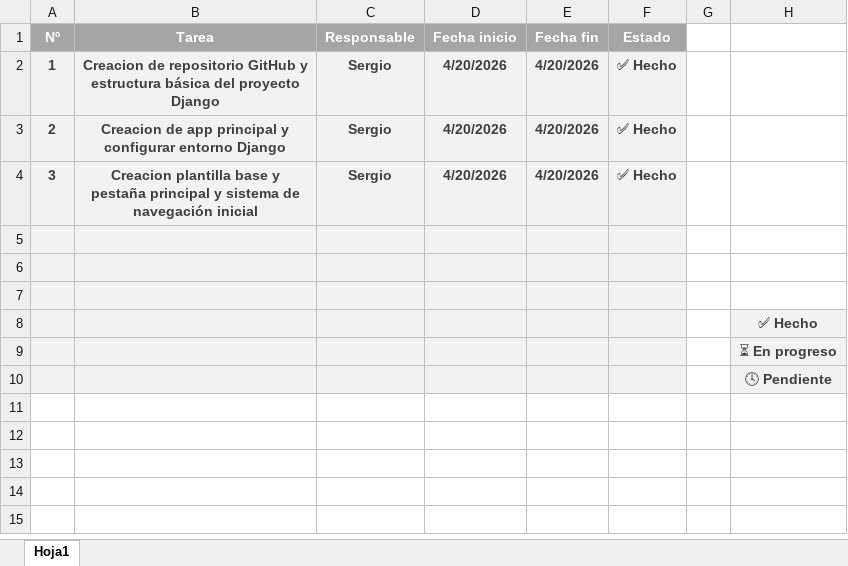
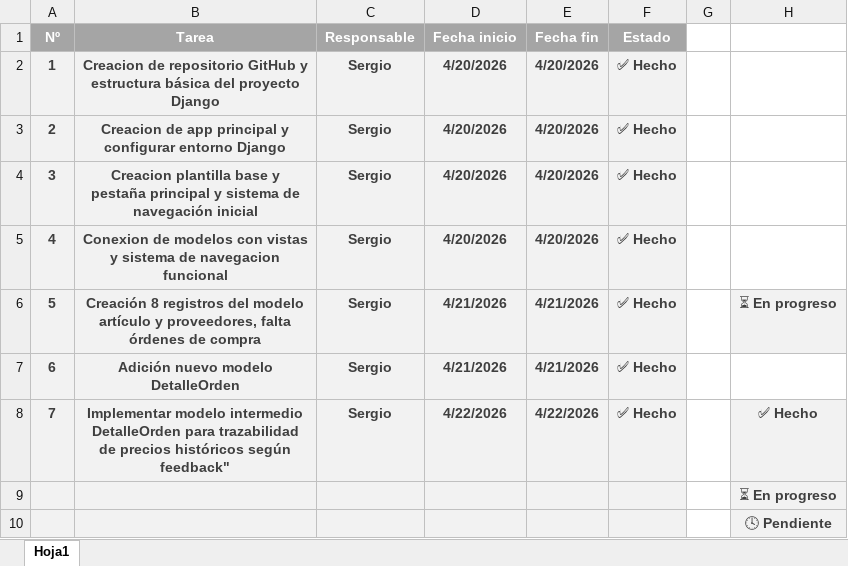
Before and after one commit to Srbonell/IW-GRUPO3-E2, an Excel workbook: Planificacion_Grupo03_E2.xlsx, sheet Hoja1, drawn as a sheet; values as stored, in another font and other column widths than the file's, no borders; removed rows and columns are numbered as before the commit, all else as after; the diff names each change by its address in the sheet, - before the commit and + after, or states it on an @@ line.

Commit message:
actualización excel

```diff
--- a/Planificacion_Grupo03_E2.xlsx (sheet Hoja1)
+++ b/Planificacion_Grupo03_E2.xlsx (sheet Hoja1)
-row 5: (empty)
+row 5: 4 | Conexion de modelos con vistas y sistema de navegacion funcional | Sergio | 4/20/2026 | 4/20/2026 | ✅ Hecho
-row 6: (empty)
+row 6: 5 | Creación 8 registros del modelo artículo y proveedores, falta órdenes de compra | Sergio | 4/21/2026 | 4/21/2026 | ✅ Hecho |  | ⏳ En progreso
-H6 fill: none
+H6 fill: #F2F2F2
-row 7: (empty)
+row 7: 6 | Adición nuevo modelo DetalleOrden | Sergio | 4/21/2026 | 4/21/2026 | ✅ Hecho
-row 8:  |  |  |  |  |  |  | ✅ Hecho
+row 8: 7 | Implementar modelo intermedio DetalleOrden para trazabilidad de precios históricos según feedback" | Sergio | 4/22/2026 | 4/22/2026 | ✅ Hecho |  | ✅ Hecho
```
